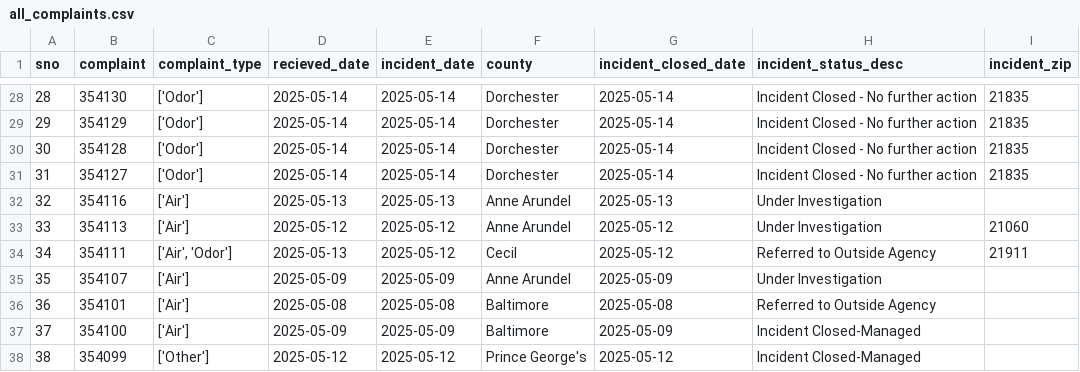
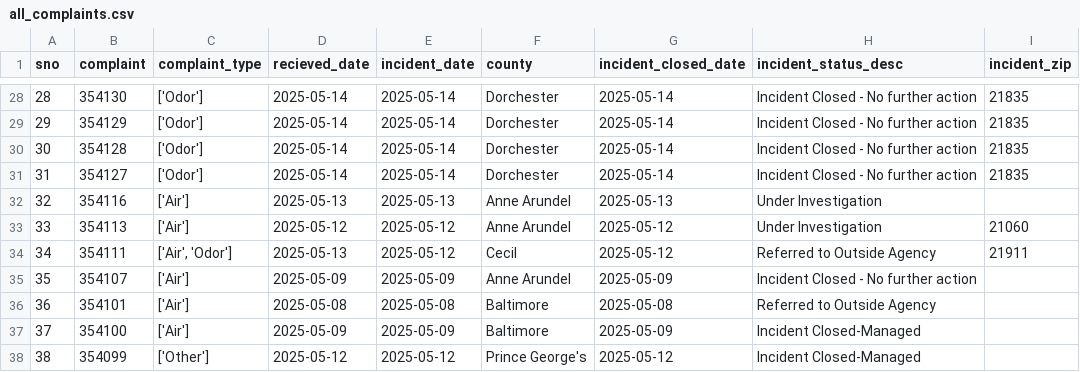
Before and after one commit to gguerrei/live-nicar-pipeline, a CSV file: exported_data/all_complaints.csv, drawn as a sheet; only a part is shown, gaps mark what is left out.

Commit message:
Automated commit from GitHub Actions

```diff
--- a/exported_data/all_complaints.csv
+++ b/exported_data/all_complaints.csv
@@ -34,3 +34,3 @@ sno,complaint,complaint_type,recieved_date,incident_date,county,incident_closed_
 34,354111,"['Air', 'Odor']",2025-05-13,2025-05-12,Cecil,2025-05-12,Referred to Outside Agency,21911
-35,354107,['Air'],2025-05-09,2025-05-09,Anne Arundel,2025-05-09,Under Investigation,
+35,354107,['Air'],2025-05-09,2025-05-09,Anne Arundel,2025-05-09,Incident Closed - No further action,
 36,354101,['Air'],2025-05-08,2025-05-08,Baltimore,2025-05-08,Referred to Outside Agency,
```
